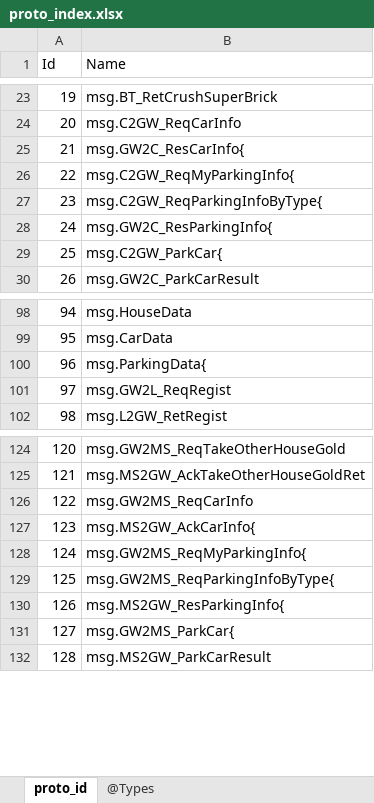
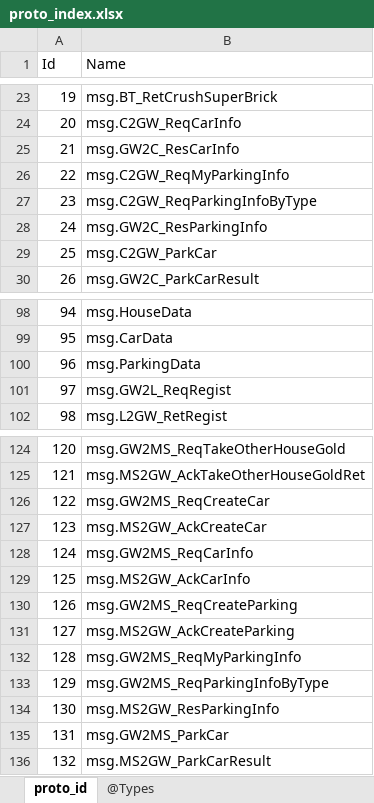
Before and after one commit to gaozhengshuang/texaspoker, an Excel workbook: docs/excel/proto_index.xlsx, sheet proto_id, drawn as a sheet; only a part is shown, gaps mark what is left out; values as stored, in another font and other column widths than the file's, no borders; addresses are those after the commit; the diff names each change by its address in the sheet, - before the commit and + after, or states it on an @@ line.

```diff
--- a/docs/excel/proto_index.xlsx (sheet proto_id)
+++ b/docs/excel/proto_index.xlsx (sheet proto_id)
-B25 (Name): msg.GW2C_ResCarInfo{
+B25 (Name): msg.GW2C_ResCarInfo
-B26 (Name): msg.C2GW_ReqMyParkingInfo{
+B26 (Name): msg.C2GW_ReqMyParkingInfo
-B27 (Name): msg.C2GW_ReqParkingInfoByType{
+B27 (Name): msg.C2GW_ReqParkingInfoByType
-B28 (Name): msg.GW2C_ResParkingInfo{
+B28 (Name): msg.GW2C_ResParkingInfo
-B29 (Name): msg.C2GW_ParkCar{
+B29 (Name): msg.C2GW_ParkCar
-B100 (Name): msg.ParkingData{
+B100 (Name): msg.ParkingData
+row 126: 122 | msg.GW2MS_ReqCreateCar
+row 127: 123 | msg.MS2GW_AckCreateCar
@@ column A (Id) renumbered from row 128 down @@
-B129 (Name): msg.MS2GW_AckCarInfo{
+B129 (Name): msg.MS2GW_AckCarInfo
-B130 (Name): msg.GW2MS_ReqMyParkingInfo{
+B130 (Name): msg.GW2MS_ReqCreateParking
-B131 (Name): msg.GW2MS_ReqParkingInfoByType{
+B131 (Name): msg.MS2GW_AckCreateParking
-B132 (Name): msg.MS2GW_ResParkingInfo{
+B132 (Name): msg.GW2MS_ReqMyParkingInfo
-B133 (Name): msg.GW2MS_ParkCar{
+B133 (Name): msg.GW2MS_ReqParkingInfoByType
+row 134: 130 | msg.MS2GW_ResParkingInfo
+row 135: 131 | msg.GW2MS_ParkCar
```
Also changed, not shown: 3 other files.
